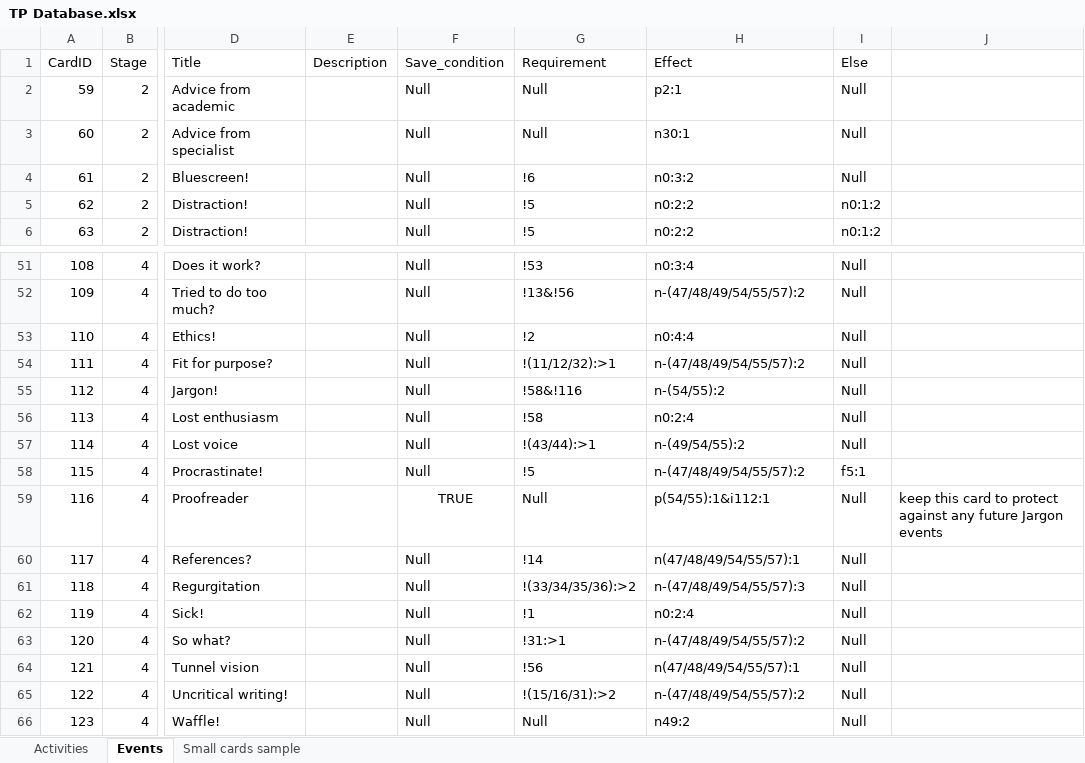
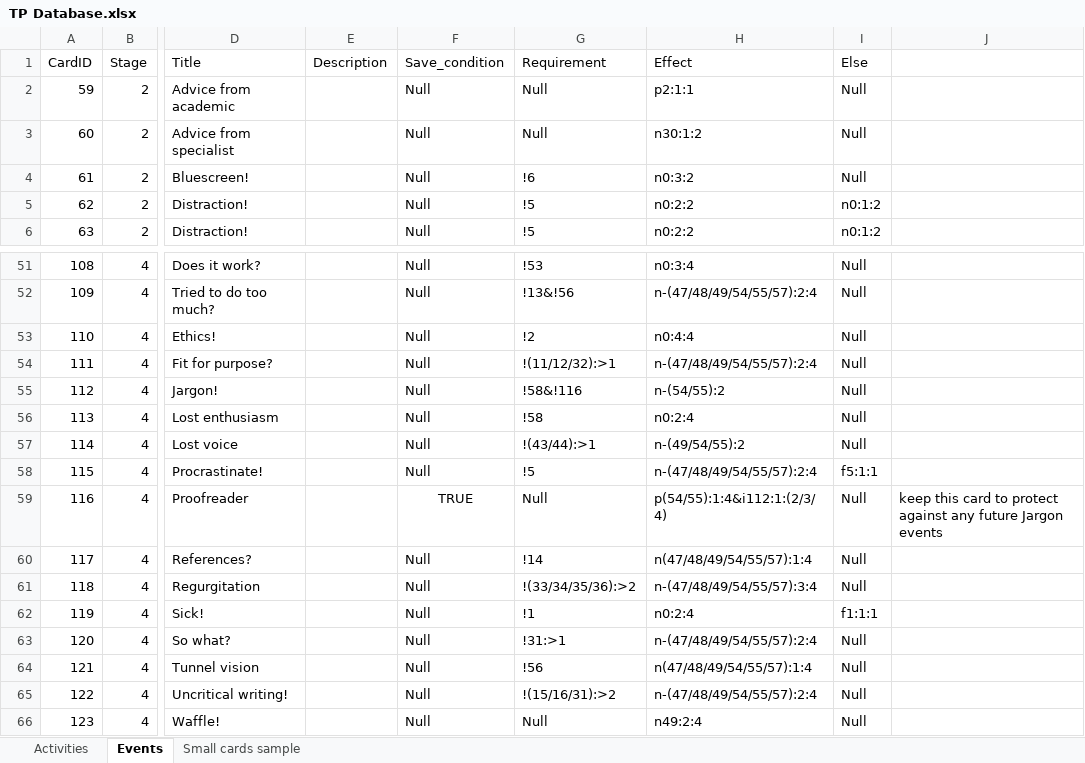
Before and after one commit to MLOliverB/How-To-Fail-Your-Research-Degree, an Excel workbook: data/TP Database.xlsx, sheet Events, drawn as a sheet; only a part is shown, gaps mark what is left out; values as stored, in another font and other column widths than the file's, no borders; table styles not drawn; the diff covers the shown part only; the diff names each change by its address in the sheet, - before the commit and + after, or states it on an @@ line.

Commit message:
#37 - added a count in FinishHandler of eventBoard
## Changes Made
- if count reaches 5, it could be seen as the effect not working properly and will force it to finish

```diff
--- a/data/TP Database.xlsx (sheet Events)
+++ b/data/TP Database.xlsx (sheet Events)
-H2 (Effect): p2:1
+H2 (Effect): p2:1:1
-H3 (Effect): n30:1
+H3 (Effect): n30:1:2
-H52 (Effect): n-(47/48/49/54/55/57):2
+H52 (Effect): n-(47/48/49/54/55/57):2:4
-H54 (Effect): n-(47/48/49/54/55/57):2
+H54 (Effect): n-(47/48/49/54/55/57):2:4
-H58 (Effect): n-(47/48/49/54/55/57):2
+H58 (Effect): n-(47/48/49/54/55/57):2:4
-I58 (Else): f5:1
+I58 (Else): f5:1:1
-H59 (Effect): p(54/55):1&i112:1
+H59 (Effect): p(54/55):1:4&i112:1:(2/3/4)
-H60 (Effect): n(47/48/49/54/55/57):1
+H60 (Effect): n(47/48/49/54/55/57):1:4
-H61 (Effect): n-(47/48/49/54/55/57):3
+H61 (Effect): n-(47/48/49/54/55/57):3:4
-I62 (Else): Null
+I62 (Else): f1:1:1
-H63 (Effect): n-(47/48/49/54/55/57):2
+H63 (Effect): n-(47/48/49/54/55/57):2:4
-H64 (Effect): n(47/48/49/54/55/57):1
+H64 (Effect): n(47/48/49/54/55/57):1:4
-H65 (Effect): n-(47/48/49/54/55/57):2
+H65 (Effect): n-(47/48/49/54/55/57):2:4
-H66 (Effect): n49:2
+H66 (Effect): n49:2:4
```
Also changed, not shown: 32 edited cells elsewhere in this sheet, 4 other files.
